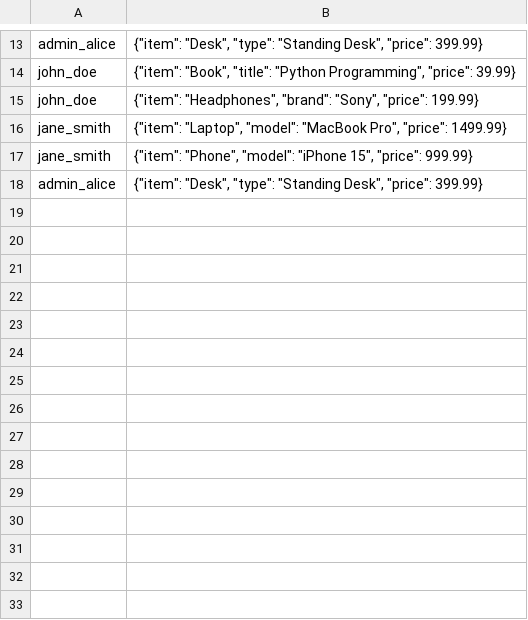
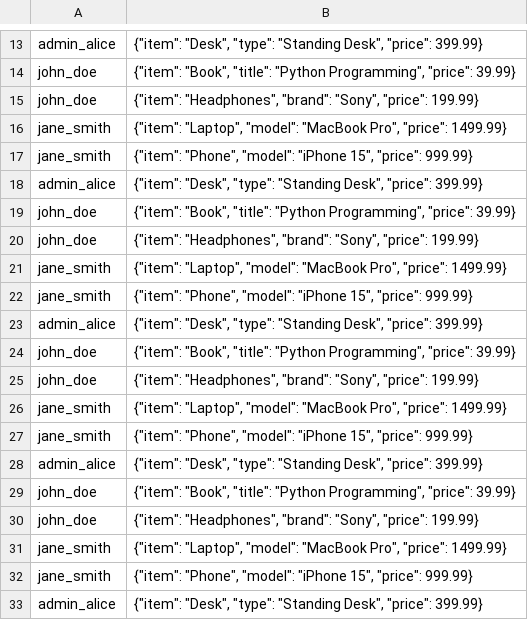
Before and after one commit to iqbalkhosti/jasim, a CSV file: wishlists.csv, drawn as a sheet; only a part is shown, gaps mark what is left out; the diff names each change by its address in the sheet, - before the commit and + after, or states it on an @@ line.

```diff
--- a/wishlists.csv
+++ b/wishlists.csv
+row 19: john_doe | {"item": "Book", "title": "Python Programming", "price": 39.99}
+row 20: john_doe | {"item": "Headphones", "brand": "Sony", "price": 199.99}
+row 21: jane_smith | {"item": "Laptop", "model": "MacBook Pro", "price": 1499.99}
+row 22: jane_smith | {"item": "Phone", "model": "iPhone 15", "price": 999.99}
+row 23: admin_alice | {"item": "Desk", "type": "Standing Desk", "price": 399.99}
+row 24: john_doe | {"item": "Book", "title": "Python Programming", "price": 39.99}
+row 25: john_doe | {"item": "Headphones", "brand": "Sony", "price": 199.99}
+row 26: jane_smith | {"item": "Laptop", "model": "MacBook Pro", "price": 1499.99}
+row 27: jane_smith | {"item": "Phone", "model": "iPhone 15", "price": 999.99}
+row 28: admin_alice | {"item": "Desk", "type": "Standing Desk", "price": 399.99}
+row 29: john_doe | {"item": "Book", "title": "Python Programming", "price": 39.99}
+row 30: john_doe | {"item": "Headphones", "brand": "Sony", "price": 199.99}
+row 31: jane_smith | {"item": "Laptop", "model": "MacBook Pro", "price": 1499.99}
+row 32: jane_smith | {"item": "Phone", "model": "iPhone 15", "price": 999.99}
+row 33: admin_alice | {"item": "Desk", "type": "Standing Desk", "price": 399.99}
```
Also changed, not shown: users.csv, 2 other files.
